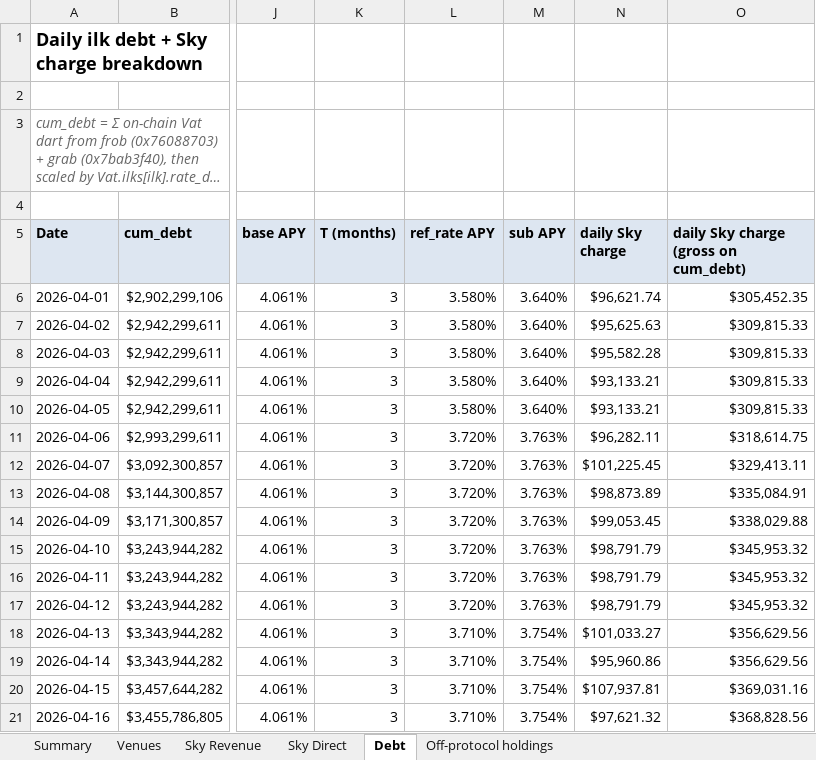
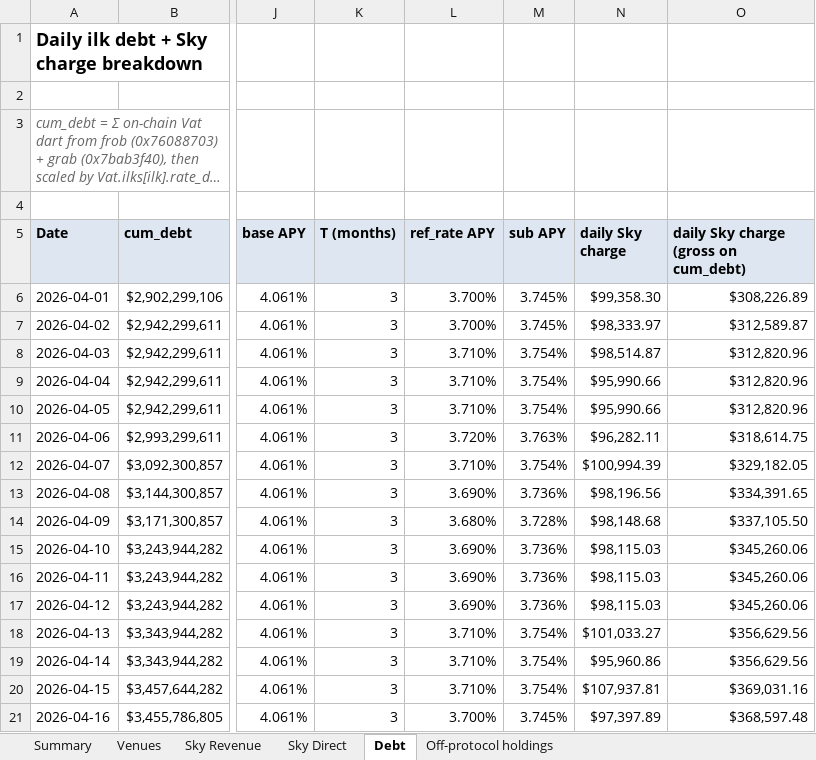
Before and after one commit to soterlabs/settlement-cycle, an Excel workbook: settlements/grove/2026-04/grove_settlement_april_2026.xlsx, sheet Debt, drawn as a sheet; only a part is shown, gaps mark what is left out; long unchanged cells end in …; values as stored, in another font and other column widths than the file's, no borders; the diff covers the shown part only; the diff names each change by its address in the sheet, - before the commit and + after, or states it on an @@ line.

```diff
--- a/settlements/grove/2026-04/grove_settlement_april_2026.xlsx (sheet Debt)
+++ b/settlements/grove/2026-04/grove_settlement_april_2026.xlsx (sheet Debt)
-L6:L7 (ref_rate APY): 3.580%
+L6:L7 (ref_rate APY): 3.700%
-M6:M7 (sub APY): 3.640%
+M6:M7 (sub APY): 3.745%
-N6 (daily Sky charge): $96,621.74
+N6 (daily Sky charge): $99,358.30
-O6: $305,452.35
+O6: $308,226.89
-N7 (daily Sky charge): $95,625.63
+N7 (daily Sky charge): $98,333.97
-O7: $309,815.33
+O7: $312,589.87
-L8:L10 (ref_rate APY): 3.580%
+L8:L10 (ref_rate APY): 3.710%
-M8:M10 (sub APY): 3.640%
+M8:M10 (sub APY): 3.754%
-N8 (daily Sky charge): $95,582.28
+N8 (daily Sky charge): $98,514.87
-O8:O10: $309,815.33
+O8:O10: $312,820.96
-N9:N10 (daily Sky charge): $93,133.21
+N9:N10 (daily Sky charge): $95,990.66
-L12 (ref_rate APY): 3.720%
+L12 (ref_rate APY): 3.710%
-M12 (sub APY): 3.763%
+M12 (sub APY): 3.754%
-N12 (daily Sky charge): $101,225.45
+N12 (daily Sky charge): $100,994.39
-O12: $329,413.11
+O12: $329,182.05
-L13 (ref_rate APY): 3.720%
+L13 (ref_rate APY): 3.690%
-M13 (sub APY): 3.763%
+M13 (sub APY): 3.736%
-N13 (daily Sky charge): $98,873.89
+N13 (daily Sky charge): $98,196.56
-O13: $335,084.91
+O13: $334,391.65
-L14 (ref_rate APY): 3.720%
+L14 (ref_rate APY): 3.680%
-M14 (sub APY): 3.763%
+M14 (sub APY): 3.728%
-N14 (daily Sky charge): $99,053.45
+N14 (daily Sky charge): $98,148.68
-O14: $338,029.88
+O14: $337,105.50
-L15:L17 (ref_rate APY): 3.720%
+L15:L17 (ref_rate APY): 3.690%
-M15:M17 (sub APY): 3.763%
+M15:M17 (sub APY): 3.736%
-N15:N17 (daily Sky charge): $98,791.79
+N15:N17 (daily Sky charge): $98,115.03
-O15:O17: $345,953.32
+O15:O17: $345,260.06
-L21 (ref_rate APY): 3.710%
+L21 (ref_rate APY): 3.700%
-M21 (sub APY): 3.754%
+M21 (sub APY): 3.745%
-N21 (daily Sky charge): $97,621.32
+N21 (daily Sky charge): $97,397.89
-O21: $368,828.56
+O21: $368,597.48
```
Also changed, not shown: 38 edited cells elsewhere in this sheet, sheet Venues, sheet Sky Revenue, sheet Summary, settlements/grove/2026-02/grove_settlement_february_2026.xlsx, settlements/grove/2026-05/grove_settlement_may_2026.xlsx, 21 other files.
